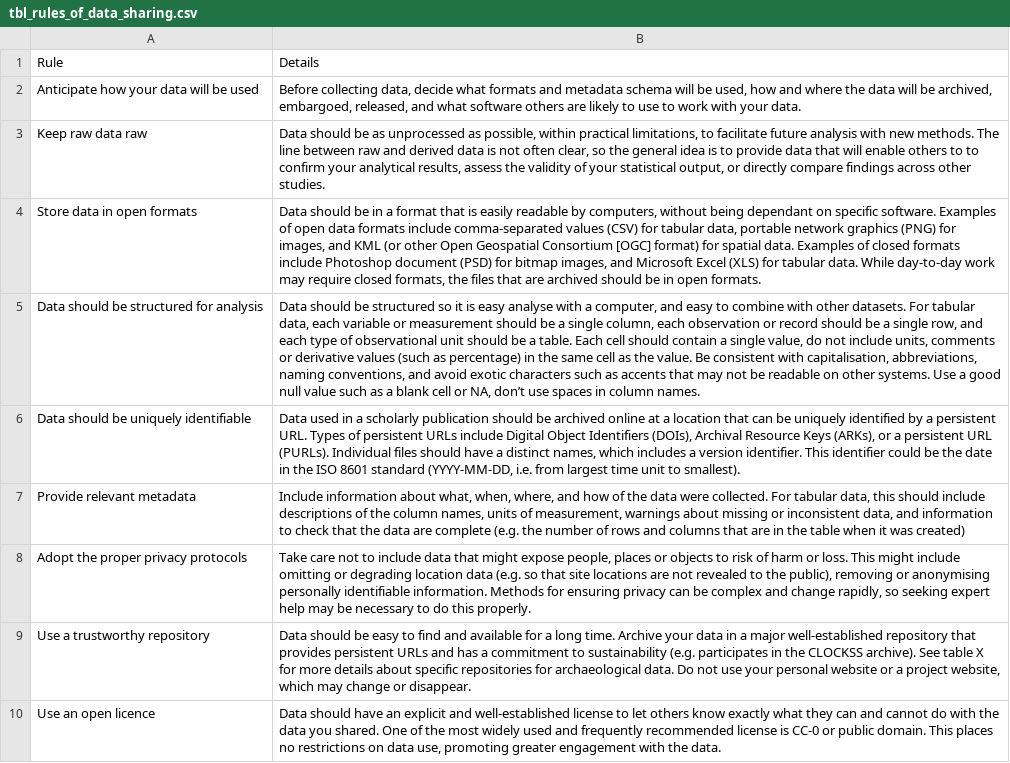
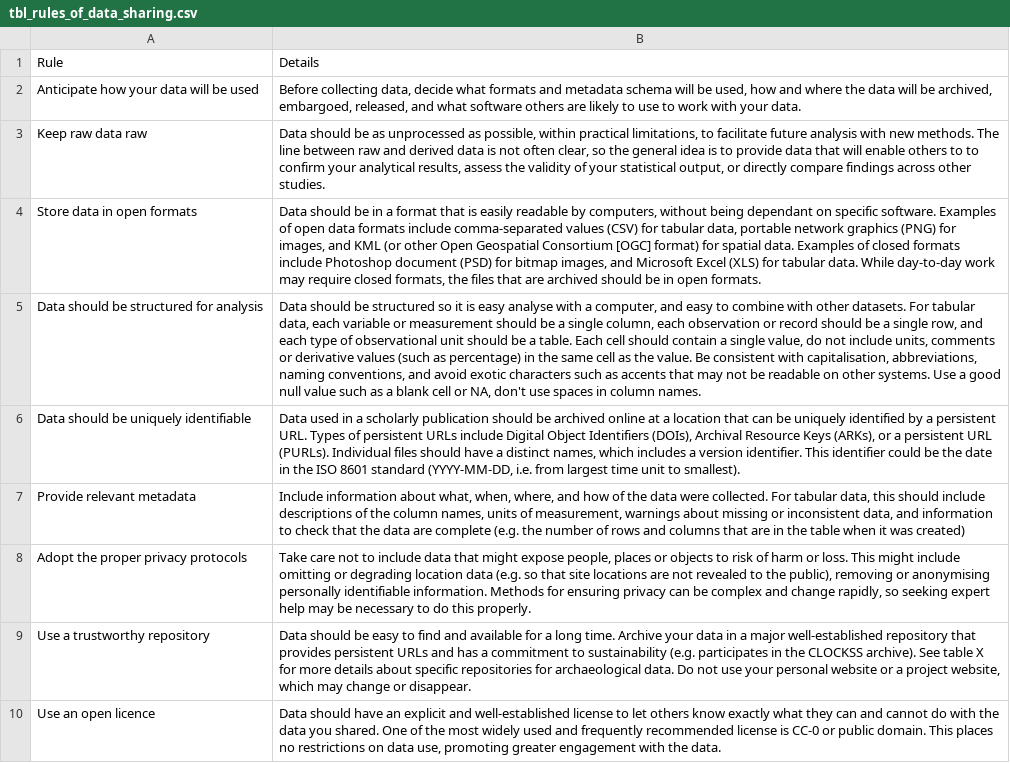
Before and after one commit to benmarwick/datacitation, a CSV file: analysis/figures/tbl_rules_of_data_sharing.csv, drawn as a sheet; the diff names each change by its address in the sheet, - before the commit and + after, or states it on an @@ line.

```diff
--- a/analysis/figures/tbl_rules_of_data_sharing.csv
+++ b/analysis/figures/tbl_rules_of_data_sharing.csv
-B5: …or NA, don’t use spaces…
+B5: …or NA, don't use spaces…
```
Also changed, not shown: analysis/figures/tbl_reasons_to_share_data.csv, 14 other files.
